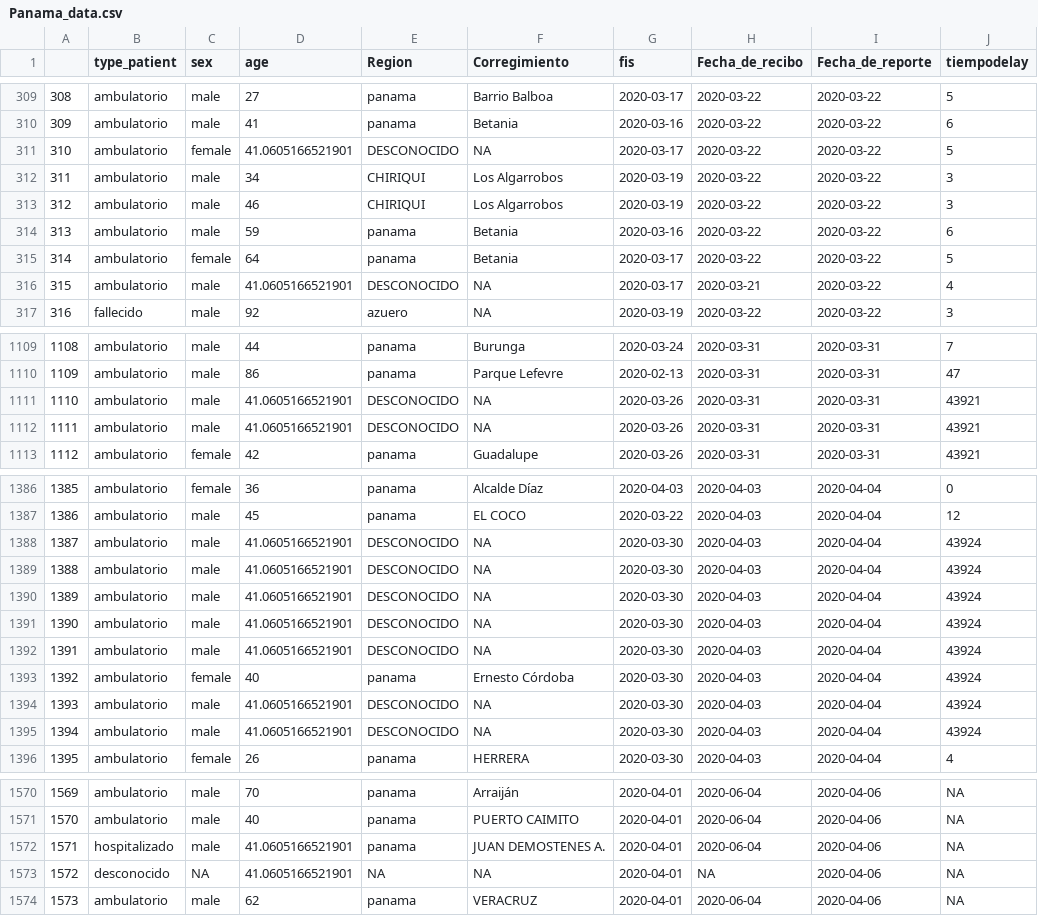
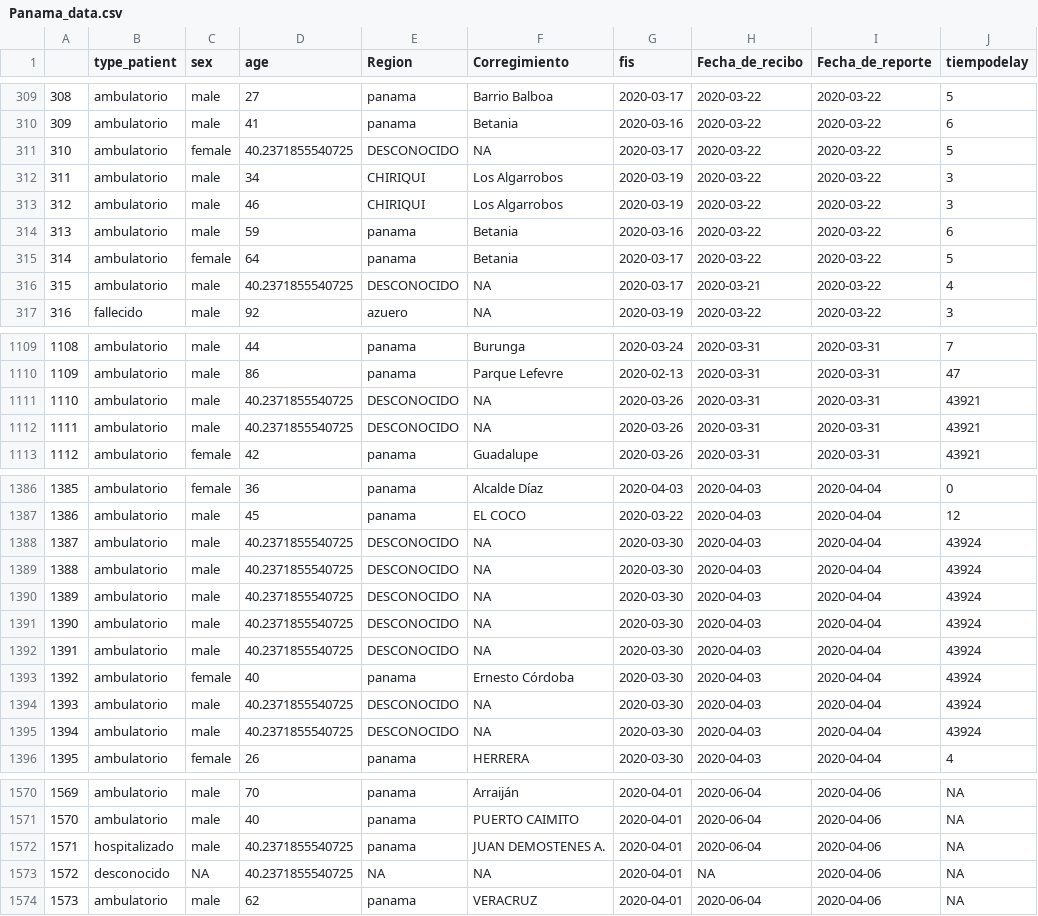
Before and after one commit to yaset/Panama_Rt, a CSV file: data/Panama_data.csv, drawn as a sheet; only a part is shown, gaps mark what is left out; the diff covers the shown part only; the diff names each change by its address in the sheet, - before the commit and + after, or states it on an @@ line.

```diff
--- a/data/Panama_data.csv
+++ b/data/Panama_data.csv
-D311 (age): 41.0605166521901
+D311 (age): 40.2371855540725
-D316 (age): 41.0605166521901
+D316 (age): 40.2371855540725
-D1111:D1112 (age): 41.0605166521901
+D1111:D1112 (age): 40.2371855540725
-D1388:D1392 (age): 41.0605166521901
+D1388:D1392 (age): 40.2371855540725
-D1394:D1395 (age): 41.0605166521901
+D1394:D1395 (age): 40.2371855540725
-D1572:D1573 (age): 41.0605166521901
+D1572:D1573 (age): 40.2371855540725
```
Also changed, not shown: 36 edited cells elsewhere in this file, salidas/Panama_Rt_Cori2.csv, 15 other files.
